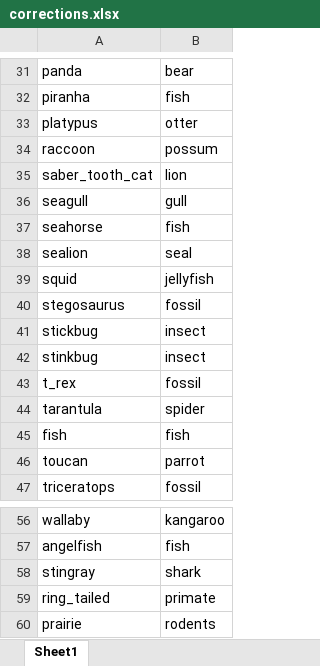
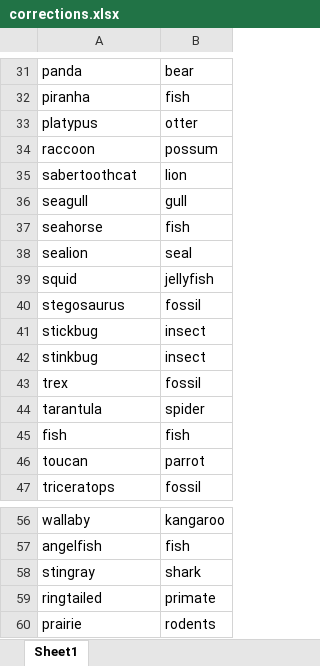
Before and after one commit to thelexiconlab/cochlear-full, an Excel workbook: forager-cochlear/data/lexical_data/animals/corrections.xlsx, sheet Sheet1, drawn as a sheet; only a part is shown, gaps mark what is left out; values as stored, in another font and other column widths than the file's, no borders; the diff names each change by its address in the sheet, - before the commit and + after, or states it on an @@ line.

Commit message:
dropped _ from entries

```diff
--- a/forager-cochlear/data/lexical_data/animals/corrections.xlsx (sheet Sheet1)
+++ b/forager-cochlear/data/lexical_data/animals/corrections.xlsx (sheet Sheet1)
-A35: saber_tooth_cat
+A35: sabertoothcat
-A43: t_rex
+A43: trex
-A59: ring_tailed
+A59: ringtailed
```
